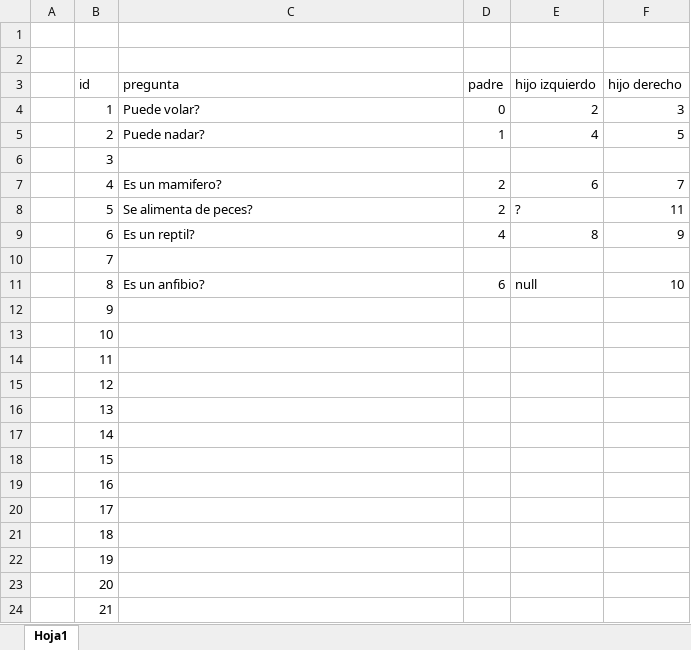
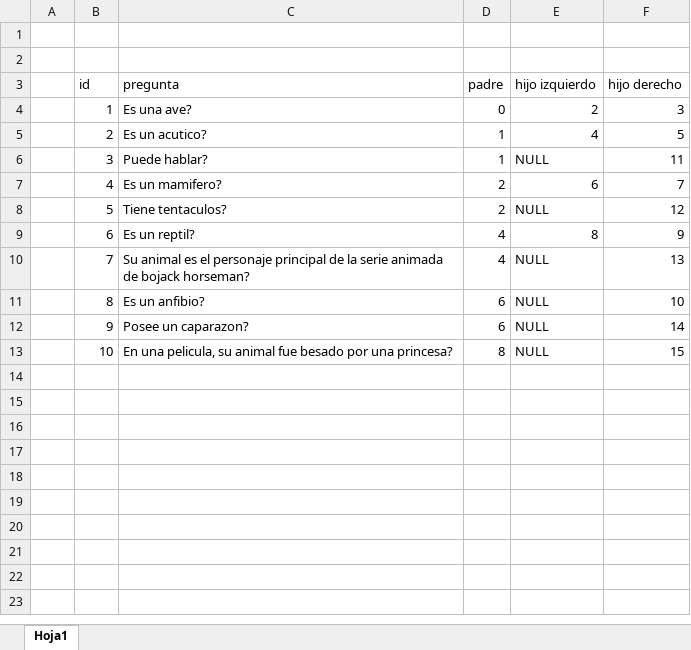
Before and after one commit to choc1403/Adivinador, an Excel workbook: Diagrama/Visualizacion en excel.xlsx, sheet Hoja1, drawn as a sheet; only a part is shown; values as stored, in another font and other column widths than the file's, no cell formats; the diff covers the shown part only; the diff names each change by its address in the sheet, - before the commit and + after, or states it on an @@ line.

```diff
--- a/Diagrama/Visualizacion en excel.xlsx (sheet Hoja1)
+++ b/Diagrama/Visualizacion en excel.xlsx (sheet Hoja1)
-C4 (pregunta): Puede volar?
+C4 (pregunta): Es una ave?
-C5 (pregunta): Puede nadar?
+C5 (pregunta): Es un acutico?
-C6 (pregunta): (empty)
+C6 (pregunta): Puede hablar?
-D6 (padre): (empty)
+D6 (padre): 1
-E6 (hijo izquierdo): (empty)
+E6 (hijo izquierdo): NULL
-F6 (hijo derecho): (empty)
+F6 (hijo derecho): 11
-C8 (pregunta): Se alimenta de peces?
+C8 (pregunta): Tiene tentaculos?
-E8 (hijo izquierdo): ?
+E8 (hijo izquierdo): NULL
-F8 (hijo derecho): 11
+F8 (hijo derecho): 12
-C10 (pregunta): (empty)
+C10 (pregunta): Su animal es el personaje principal de la serie animada de bojack horseman?
-D10 (padre): (empty)
+D10 (padre): 4
-E10 (hijo izquierdo): (empty)
+E10 (hijo izquierdo): NULL
-F10 (hijo derecho): (empty)
+F10 (hijo derecho): 13
-E11 (hijo izquierdo): null
+E11 (hijo izquierdo): NULL
-C12 (pregunta): (empty)
+C12 (pregunta): Posee un caparazon?
-D12 (padre): (empty)
+D12 (padre): 6
-E12:E13 (hijo izquierdo): (empty)
+E12:E13 (hijo izquierdo): NULL
-F12 (hijo derecho): (empty)
+F12 (hijo derecho): 14
-C13 (pregunta): (empty)
+C13 (pregunta): En una pelicula, su animal fue besado por una princesa?
-D13 (padre): (empty)
+D13 (padre): 8
-F13 (hijo derecho): (empty)
+F13 (hijo derecho): 15
-row 14:  | 11
-row 15:  | 12
-row 16:  | 13
-row 17:  | 14
-row 18:  | 15
-row 19:  | 16
-row 20:  | 17
-row 21:  | 18
-row 22:  | 19
-row 23:  | 20
-row 24:  | 21
```
Also changed, not shown: 2 removed rows elsewhere in this sheet, cell formats, 4 other files.
